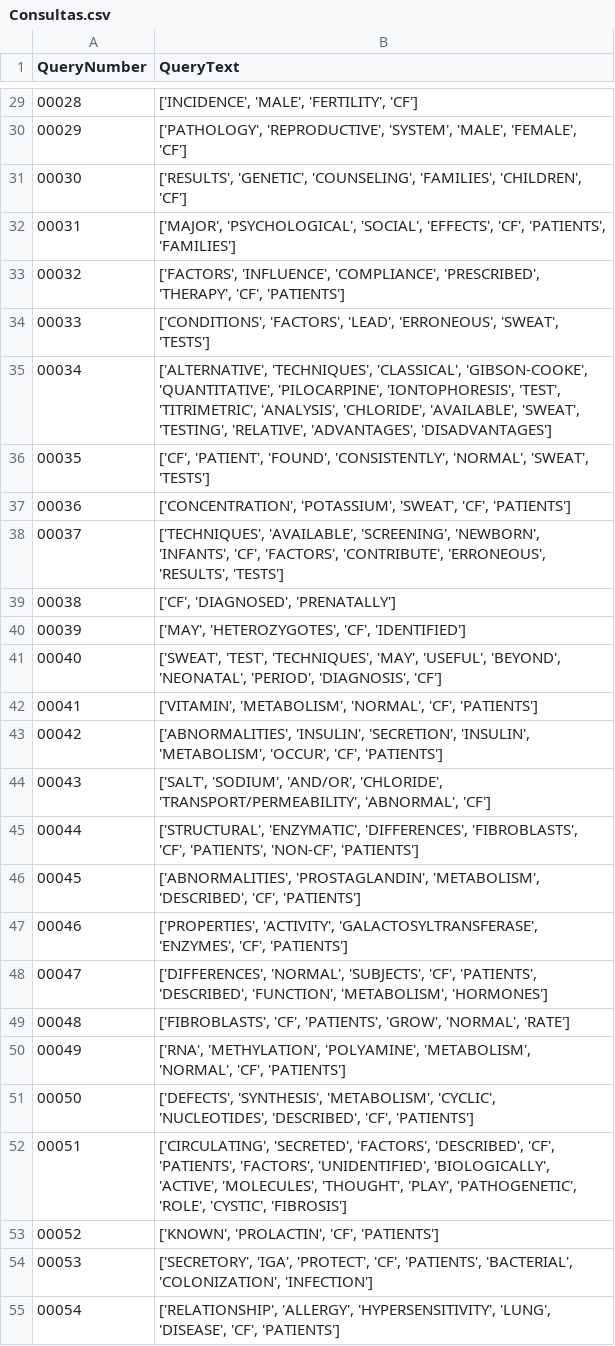
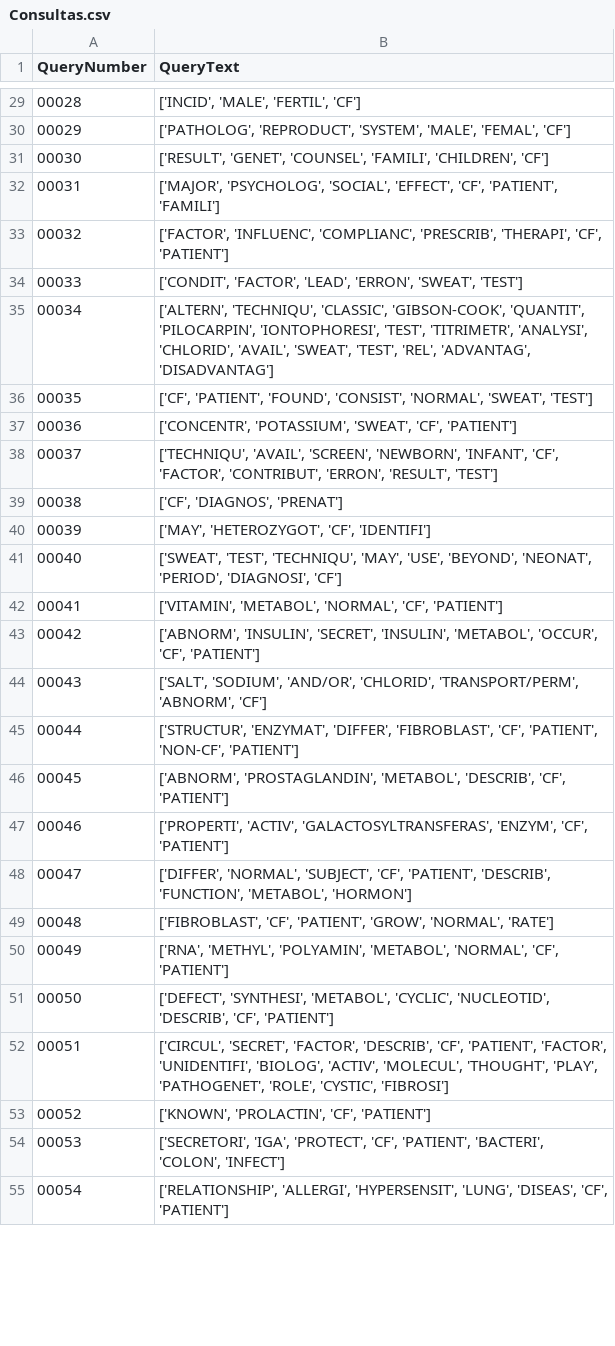
Before and after one commit to MrBarreto/BMT-2024.1, a CSV file: outputs/Consultas.csv, drawn as a sheet; only a part is shown, gaps mark what is left out; the diff covers the shown part only.

Commit message:
Mudando formação de resultados

```diff
--- a/outputs/Consultas.csv
+++ b/outputs/Consultas.csv
@@ -29,27 +29,27 @@ QueryNumber;QueryText
-00028;['INCIDENCE', 'MALE', 'FERTILITY', 'CF']
-00029;['PATHOLOGY', 'REPRODUCTIVE', 'SYSTEM', 'MALE', 'FEMALE', 'CF']
-00030;['RESULTS', 'GENETIC', 'COUNSELING', 'FAMILIES', 'CHILDREN', 'CF']
-00031;['MAJOR', 'PSYCHOLOGICAL', 'SOCIAL', 'EFFECTS', 'CF', 'PATIENTS', 'FAMILIES']
-00032;['FACTORS', 'INFLUENCE', 'COMPLIANCE', 'PRESCRIBED', 'THERAPY', 'CF', 'PATIENTS']
-00033;['CONDITIONS', 'FACTORS', 'LEAD', 'ERRONEOUS', 'SWEAT', 'TESTS']
-00034;['ALTERNATIVE', 'TECHNIQUES', 'CLASSICAL', 'GIBSON-COOKE', 'QUANTITATIVE', 'PILOCARPINE', 'IONTOPHORESIS', 'TEST', 'TITRIMETRIC', 'ANALYSIS', 'CHLORIDE', 'AVAILABLE', 'SWEAT', 'TESTING', 'RELATIVE', 'ADVANTAGES', 'DISADVANTAGES']
-00035;['CF', 'PATIENT', 'FOUND', 'CONSISTENTLY', 'NORMAL', 'SWEAT', 'TESTS']
-00036;['CONCENTRATION', 'POTASSIUM', 'SWEAT', 'CF', 'PATIENTS']
-00037;['TECHNIQUES', 'AVAILABLE', 'SCREENING', 'NEWBORN', 'INFANTS', 'CF', 'FACTORS', 'CONTRIBUTE', 'ERRONEOUS', 'RESULTS', 'TESTS']
-00038;['CF', 'DIAGNOSED', 'PRENATALLY']
-00039;['MAY', 'HETEROZYGOTES', 'CF', 'IDENTIFIED']
-00040;['SWEAT', 'TEST', 'TECHNIQUES', 'MAY', 'USEFUL', 'BEYOND', 'NEONATAL', 'PERIOD', 'DIAGNOSIS', 'CF']
-00041;['VITAMIN', 'METABOLISM', 'NORMAL', 'CF', 'PATIENTS']
-00042;['ABNORMALITIES', 'INSULIN', 'SECRETION', 'INSULIN', 'METABOLISM', 'OCCUR', 'CF', 'PATIENTS']
-00043;['SALT', 'SODIUM', 'AND/OR', 'CHLORIDE', 'TRANSPORT/PERMEABILITY', 'ABNORMAL', 'CF']
-00044;['STRUCTURAL', 'ENZYMATIC', 'DIFFERENCES', 'FIBROBLASTS', 'CF', 'PATIENTS', 'NON-CF', 'PATIENTS']
-00045;['ABNORMALITIES', 'PROSTAGLANDIN', 'METABOLISM', 'DESCRIBED', 'CF', 'PATIENTS']
-00046;['PROPERTIES', 'ACTIVITY', 'GALACTOSYLTRANSFERASE', 'ENZYMES', 'CF', 'PATIENTS']
-00047;['DIFFERENCES', 'NORMAL', 'SUBJECTS', 'CF', 'PATIENTS', 'DESCRIBED', 'FUNCTION', 'METABOLISM', 'HORMONES']
-00048;['FIBROBLASTS', 'CF', 'PATIENTS', 'GROW', 'NORMAL', 'RATE']
-00049;['RNA', 'METHYLATION', 'POLYAMINE', 'METABOLISM', 'NORMAL', 'CF', 'PATIENTS']
-00050;['DEFECTS', 'SYNTHESIS', 'METABOLISM', 'CYCLIC', 'NUCLEOTIDES', 'DESCRIBED', 'CF', 'PATIENTS']
-00051;['CIRCULATING', 'SECRETED', 'FACTORS', 'DESCRIBED', 'CF', 'PATIENTS', 'FACTORS', 'UNIDENTIFIED', 'BIOLOGICALLY', 'ACTIVE', 'MOLECULES', 'THOUGHT', 'PLAY', 'PATHOGENETIC', 'ROLE', 'CYSTIC', 'FIBROSIS']
-00052;['KNOWN', 'PROLACTIN', 'CF', 'PATIENTS']
-00053;['SECRETORY', 'IGA', 'PROTECT', 'CF', 'PATIENTS', 'BACTERIAL', 'COLONIZATION', 'INFECTION']
-00054;['RELATIONSHIP', 'ALLERGY', 'HYPERSENSITIVITY', 'LUNG', 'DISEASE', 'CF', 'PATIENTS']
+00028;['INCID', 'MALE', 'FERTIL', 'CF']
+00029;['PATHOLOG', 'REPRODUCT', 'SYSTEM', 'MALE', 'FEMAL', 'CF']
+00030;['RESULT', 'GENET', 'COUNSEL', 'FAMILI', 'CHILDREN', 'CF']
+00031;['MAJOR', 'PSYCHOLOG', 'SOCIAL', 'EFFECT', 'CF', 'PATIENT', 'FAMILI']
+00032;['FACTOR', 'INFLUENC', 'COMPLIANC', 'PRESCRIB', 'THERAPI', 'CF', 'PATIENT']
+00033;['CONDIT', 'FACTOR', 'LEAD', 'ERRON', 'SWEAT', 'TEST']
+00034;['ALTERN', 'TECHNIQU', 'CLASSIC', 'GIBSON-COOK', 'QUANTIT', 'PILOCARPIN', 'IONTOPHORESI', 'TEST', 'TITRIMETR', 'ANALYSI', 'CHLORID', 'AVAIL', 'SWEAT', 'TEST', 'REL', 'ADVANTAG', 'DISADVANTAG']
+00035;['CF', 'PATIENT', 'FOUND', 'CONSIST', 'NORMAL', 'SWEAT', 'TEST']
+00036;['CONCENTR', 'POTASSIUM', 'SWEAT', 'CF', 'PATIENT']
+00037;['TECHNIQU', 'AVAIL', 'SCREEN', 'NEWBORN', 'INFANT', 'CF', 'FACTOR', 'CONTRIBUT', 'ERRON', 'RESULT', 'TEST']
+00038;['CF', 'DIAGNOS', 'PRENAT']
+00039;['MAY', 'HETEROZYGOT', 'CF', 'IDENTIFI']
+00040;['SWEAT', 'TEST', 'TECHNIQU', 'MAY', 'USE', 'BEYOND', 'NEONAT', 'PERIOD', 'DIAGNOSI', 'CF']
+00041;['VITAMIN', 'METABOL', 'NORMAL', 'CF', 'PATIENT']
+00042;['ABNORM', 'INSULIN', 'SECRET', 'INSULIN', 'METABOL', 'OCCUR', 'CF', 'PATIENT']
+00043;['SALT', 'SODIUM', 'AND/OR', 'CHLORID', 'TRANSPORT/PERM', 'ABNORM', 'CF']
+00044;['STRUCTUR', 'ENZYMAT', 'DIFFER', 'FIBROBLAST', 'CF', 'PATIENT', 'NON-CF', 'PATIENT']
+00045;['ABNORM', 'PROSTAGLANDIN', 'METABOL', 'DESCRIB', 'CF', 'PATIENT']
+00046;['PROPERTI', 'ACTIV', 'GALACTOSYLTRANSFERAS', 'ENZYM', 'CF', 'PATIENT']
+00047;['DIFFER', 'NORMAL', 'SUBJECT', 'CF', 'PATIENT', 'DESCRIB', 'FUNCTION', 'METABOL', 'HORMON']
+00048;['FIBROBLAST', 'CF', 'PATIENT', 'GROW', 'NORMAL', 'RATE']
+00049;['RNA', 'METHYL', 'POLYAMIN', 'METABOL', 'NORMAL', 'CF', 'PATIENT']
+00050;['DEFECT', 'SYNTHESI', 'METABOL', 'CYCLIC', 'NUCLEOTID', 'DESCRIB', 'CF', 'PATIENT']
+00051;['CIRCUL', 'SECRET', 'FACTOR', 'DESCRIB', 'CF', 'PATIENT', 'FACTOR', 'UNIDENTIFI', 'BIOLOG', 'ACTIV', 'MOLECUL', 'THOUGHT', 'PLAY', 'PATHOGENET', 'ROLE', 'CYSTIC', 'FIBROSI']
+00052;['KNOWN', 'PROLACTIN', 'CF', 'PATIENT']
+00053;['SECRETORI', 'IGA', 'PROTECT', 'CF', 'PATIENT', 'BACTERI', 'COLON', 'INFECT']
+00054;['RELATIONSHIP', 'ALLERGI', 'HYPERSENSIT', 'LUNG', 'DISEAS', 'CF', 'PATIENT']
```
Also changed, not shown: 72 edited cells elsewhere in this file, 15 other files.
